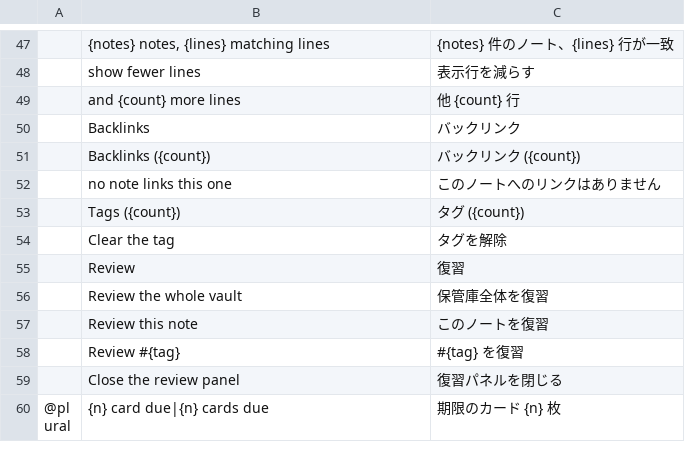
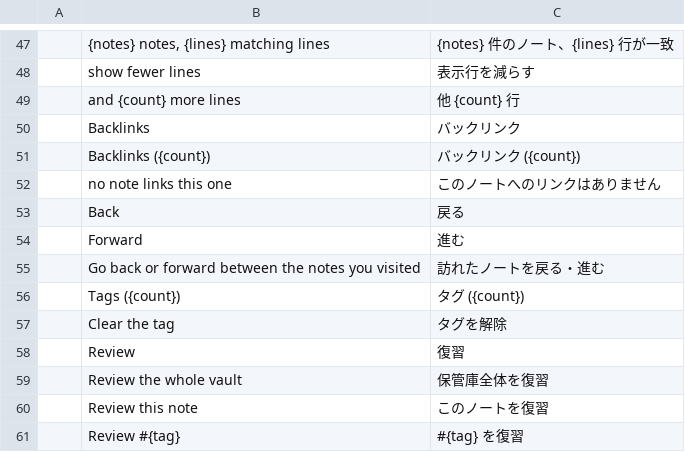
Before and after one commit to Anon5T4R/Local-Obsidian, a TSV file: i18n/locales/ja/localobsidian.tsv, drawn as a sheet; only a part is shown, gaps mark what is left out; the shorter side is filled out with more unchanged rows.

```diff
--- a/i18n/locales/ja/localobsidian.tsv
+++ b/i18n/locales/ja/localobsidian.tsv
@@ -52,2 +52,5 @@
 	no note links this one	このノートへのリンクはありません
+	Back	戻る
+	Forward	進む
+	Go back or forward between the notes you visited	訪れたノートを戻る・進む
 	Tags ({count})	タグ ({count})
```
Also changed, not shown: i18n/locales/es/localobsidian.tsv, i18n/locales/pt-br/localobsidian.tsv, 6 other files.
